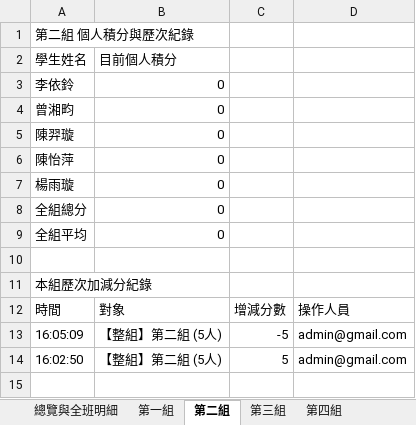
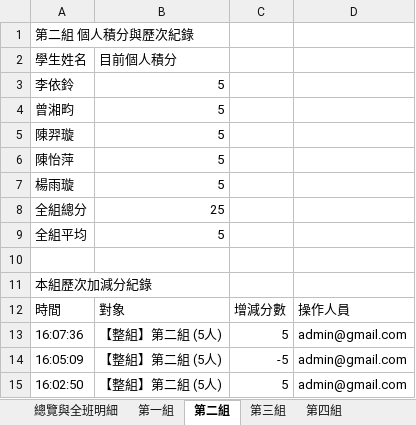
Before and after one commit to a008548-skh/nycuihha15, an Excel workbook: scores.xlsx, sheet 第二組, drawn as a sheet; values as stored, in another font and other column widths than the file's, no borders; the diff names each change by its address in the sheet, - before the commit and + after, or states it on an @@ line.

```diff
--- a/scores.xlsx (sheet 第二組)
+++ b/scores.xlsx (sheet 第二組)
-B3:B7: 0
+B3:B7: 5
-B8: 0
+B8: 25
-B9: 0
+B9: 5
+row 13: 16:07:36 | 【整組】第二組 (5人) | 5 | admin@gmail.com
```
Also changed, not shown: sheet 總覽與全班明細, sheet 歷次加減分紀錄, sheet 系統接續存檔碼.
